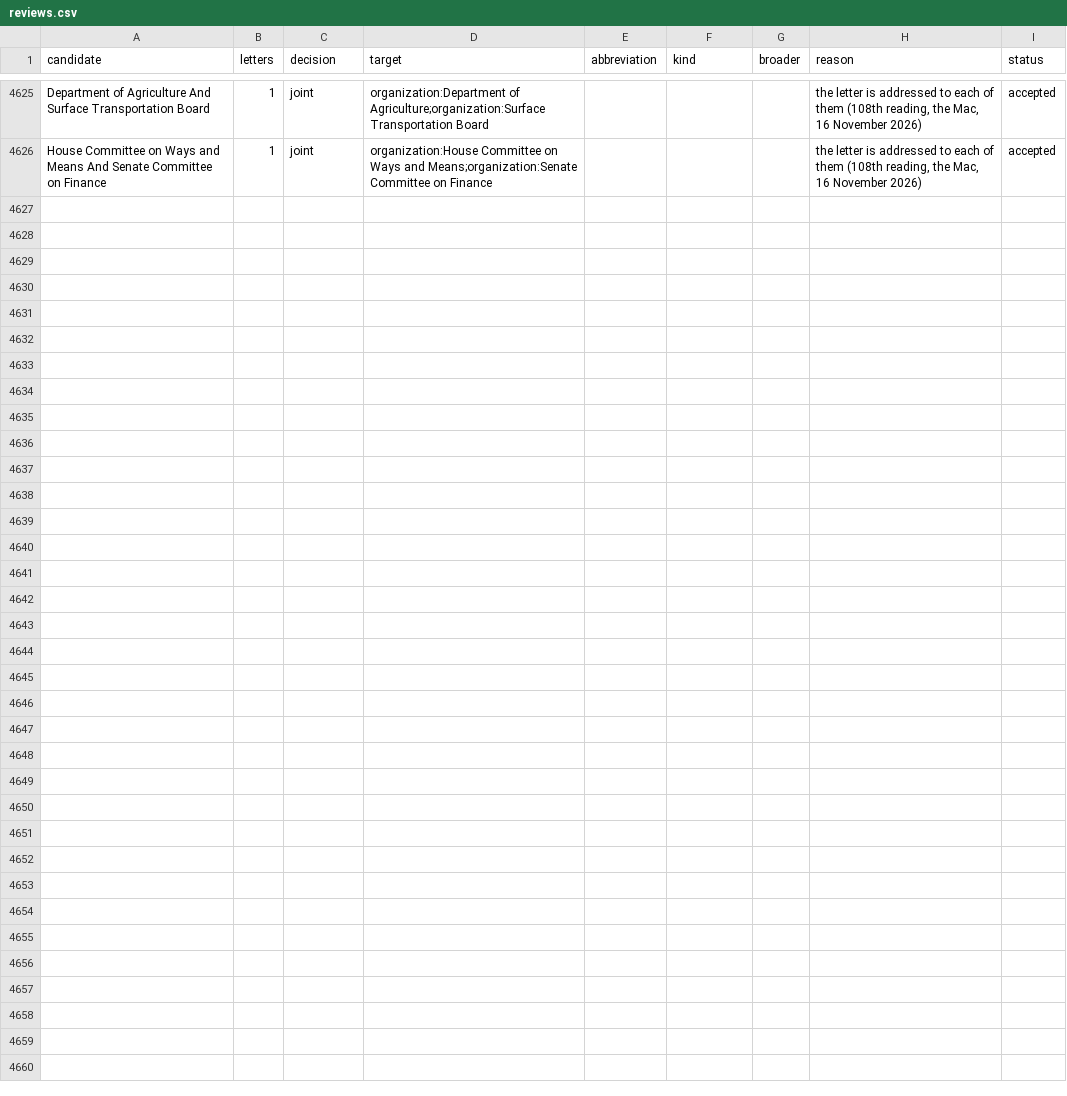
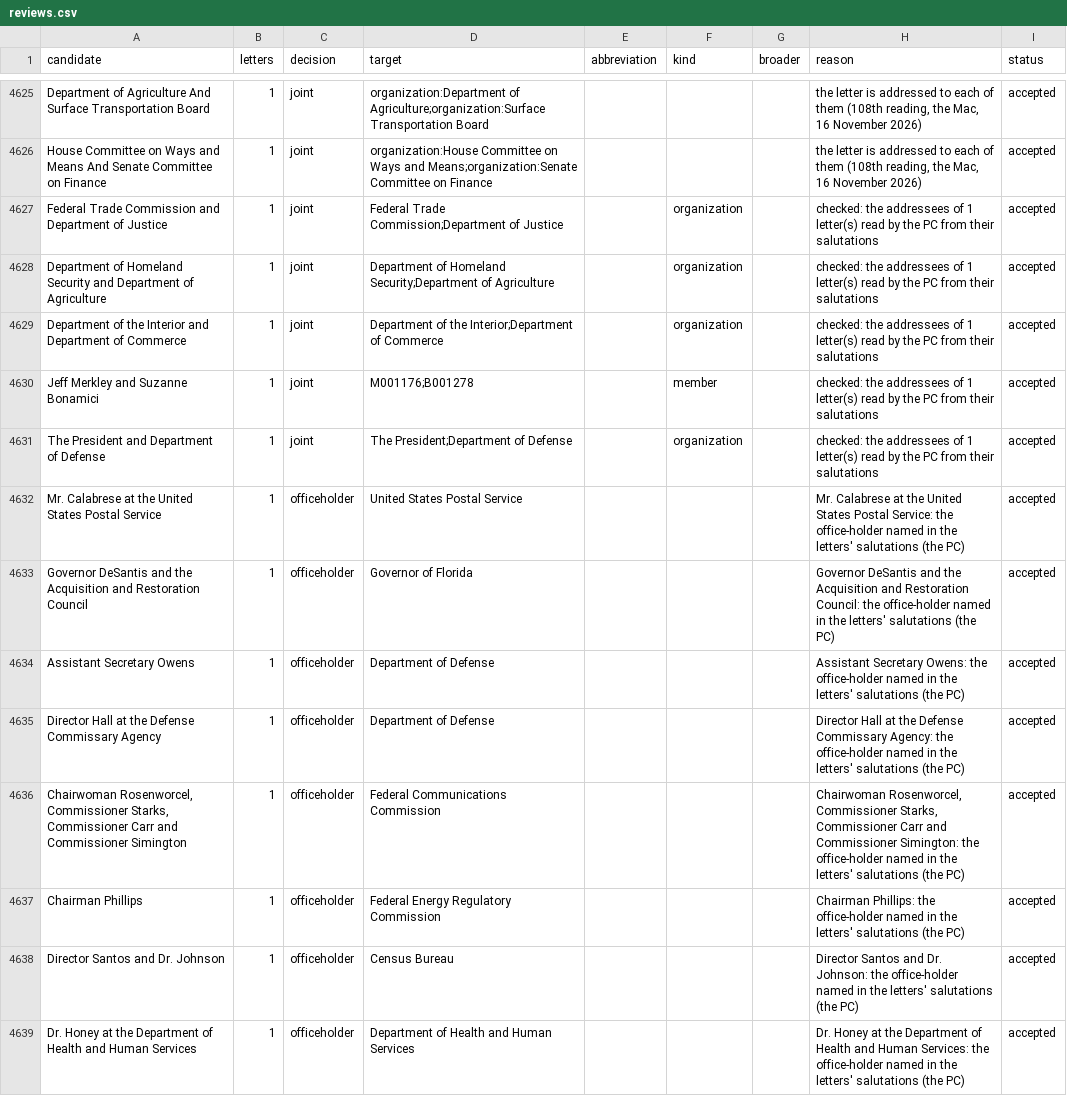
Before and after one commit to Robin-IA/Congressional-Letters-Dev, a CSV file: vocabulary/reviews.csv, drawn as a sheet; only a part is shown, gaps mark what is left out; the diff covers the shown part only.

```diff
--- a/vocabulary/reviews.csv
+++ b/vocabulary/reviews.csv
@@ -4626 +4626,14 @@ Department of Agriculture And Surface Transportation Board,1,joint,organization:
 House Committee on Ways and Means And Senate Committee on Finance,1,joint,organization:House Committee on Ways and Means;organization:Senate Committee on Finance,,,,"the letter is addressed to each of them (108th reading, the Mac, 16 November 2026)",accepted
+Federal Trade Commission and Department of Justice,1,joint,Federal Trade Commission;Department of Justice,,organization,,checked: the addressees of 1 letter(s) read by the PC from their salutations,accepted
+Department of Homeland Security and Department of Agriculture,1,joint,Department of Homeland Security;Department of Agriculture,,organization,,checked: the addressees of 1 letter(s) read by the PC from their salutations,accepted
+Department of the Interior and Department of Commerce,1,joint,Department of the Interior;Department of Commerce,,organization,,checked: the addressees of 1 letter(s) read by the PC from their salutations,accepted
+Jeff Merkley and Suzanne Bonamici,1,joint,M001176;B001278,,member,,checked: the addressees of 1 letter(s) read by the PC from their salutations,accepted
+The President and Department of Defense,1,joint,The President;Department of Defense,,organization,,checked: the addressees of 1 letter(s) read by the PC from their salutations,accepted
+Mr. Calabrese at the United States Postal Service,1,officeholder,United States Postal Service,,,,Mr. Calabrese at the United States Postal Service: the office-holder named in the letters' salutations (the PC),accepted
+Governor DeSantis and the Acquisition and Restoration Council,1,officeholder,Governor of Florida,,,,Governor DeSantis and the Acquisition and Restoration Council: the office-holder named in the letters' salutations (the PC),accepted
+Assistant Secretary Owens,1,officeholder,Department of Defense,,,,Assistant Secretary Owens: the office-holder named in the letters' salutations (the PC),accepted
+Director Hall at the Defense Commissary Agency,1,officeholder,Department of Defense,,,,Director Hall at the Defense Commissary Agency: the office-holder named in the letters' salutations (the PC),accepted
+"Chairwoman Rosenworcel, Commissioner Starks, Commissioner Carr and Commissioner Simington",1,officeholder,Federal Communications Commission,,,,"Chairwoman Rosenworcel, Commissioner Starks, Commissioner Carr and Commissioner Simington: the office-holder named in the letters' salutations (the PC)",accepted
+Chairman Phillips,1,officeholder,Federal Energy Regulatory Commission,,,,Chairman Phillips: the office-holder named in the letters' salutations (the PC),accepted
+Director Santos and Dr. Johnson,1,officeholder,Census Bureau,,,,Director Santos and Dr. Johnson: the office-holder named in the letters' salutations (the PC),accepted
+Dr. Honey at the Department of Health and Human Services,1,officeholder,Department of Health and Human Services,,,,Dr. Honey at the Department of Health and Human Services: the office-holder named in the letters' salutations (the PC),accepted
```
Also changed, not shown: 13 added rows elsewhere in this file, letters-vocabulary-needs/letters.csv, vocabulary/letter-dates.csv, 4 other files.
